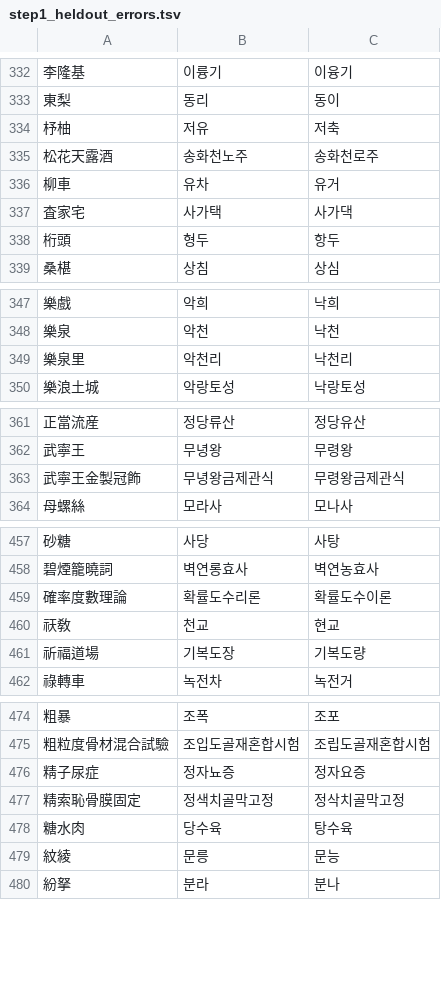
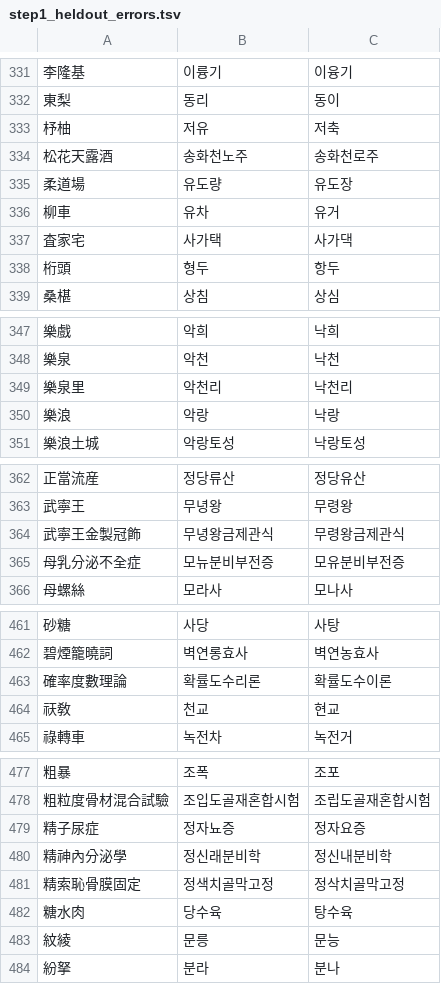
Before and after one commit to p14jeffwest/hanja_hangul, a TSV file: bench/step1_heldout_errors.tsv, drawn as a sheet; only a part is shown, gaps mark what is left out; removed rows and columns are numbered as before the commit, all else as after; the diff covers the shown part only; the diff names each change by its address in the sheet, - before the commit and + after, or states it on an @@ line.

```diff
--- a/bench/step1_heldout_errors.tsv
+++ b/bench/step1_heldout_errors.tsv
+row 335: 柔道場 | 유도량 | 유도장
+row 350: 樂浪 | 악랑 | 낙랑
+row 365: 母乳分泌不全症 | 모뉴분비부전증 | 모유분비부전증
-row 461: 祈福道場 | 기복도장 | 기복도량
+row 480: 精神內分泌學 | 정신래분비학 | 정신내분비학
```
Also changed, not shown: 6 added rows and 7 removed rows elsewhere in this file, data/alts_nikl.csv, data/primary_override.csv, 12 other files.
